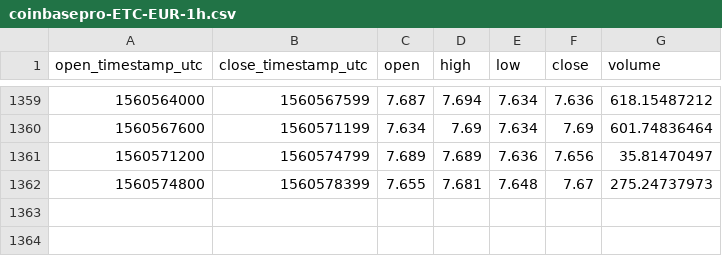
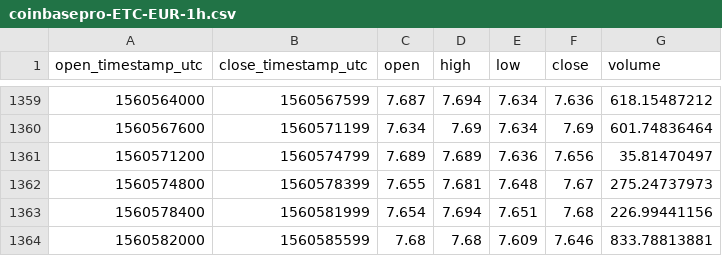
Before and after one commit to cryptobigbro/coinbasepro-ETC-EUR, a CSV file: coinbasepro-ETC-EUR-1h.csv, drawn as a sheet; only a part is shown, gaps mark what is left out.

Commit message:
Update OHLCV data.

```diff
--- a/coinbasepro-ETC-EUR-1h.csv
+++ b/coinbasepro-ETC-EUR-1h.csv
@@ -1362 +1362,3 @@ open_timestamp_utc,close_timestamp_utc,open,high,low,close,volume
 1560574800,1560578399,7.655,7.681,7.648,7.67,275.24737973
+1560578400,1560581999,7.654,7.694,7.651,7.68,226.99441156
+1560582000,1560585599,7.68,7.68,7.609,7.646,833.78813881
```
Also changed, not shown: 1 other file.
